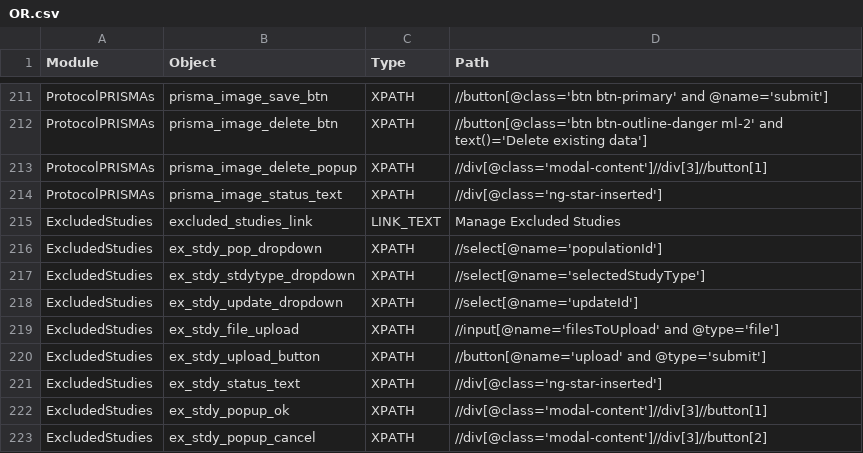
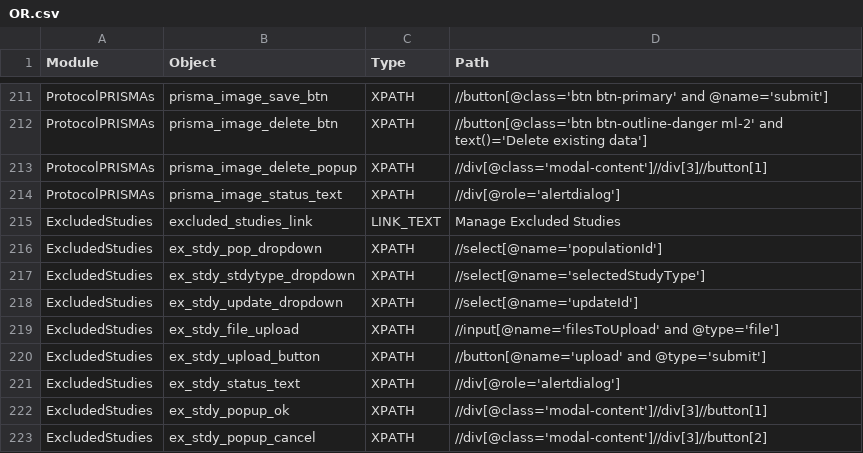
Before and after one commit to shilpasairam/shilpasairam, a CSV file: Configurations/OR.csv, drawn as a sheet; only a part is shown, gaps mark what is left out; the diff covers the shown part only.

```diff
--- a/Configurations/OR.csv
+++ b/Configurations/OR.csv
@@ -213,3 +213,3 @@ ProtocolPRISMAs,prisma_image_delete_btn,XPATH,//button[@class='btn btn-outline-d
 ProtocolPRISMAs,prisma_image_delete_popup,XPATH,//div[@class='modal-content']//div[3]//button[1]
-ProtocolPRISMAs,prisma_image_status_text,XPATH,//div[@class='ng-star-inserted']
+ProtocolPRISMAs,prisma_image_status_text,XPATH,//div[@role='alertdialog']
 ExcludedStudies,excluded_studies_link,LINK_TEXT,Manage Excluded Studies
@@ -220,3 +220,3 @@ ExcludedStudies,ex_stdy_file_upload,XPATH,//input[@name='filesToUpload' and @typ
 ExcludedStudies,ex_stdy_upload_button,XPATH,//button[@name='upload' and @type='submit']
-ExcludedStudies,ex_stdy_status_text,XPATH,//div[@class='ng-star-inserted']
+ExcludedStudies,ex_stdy_status_text,XPATH,//div[@role='alertdialog']
 ExcludedStudies,ex_stdy_popup_ok,XPATH,//div[@class='modal-content']//div[3]//button[1]
```
Also changed, not shown: 6 edited cells elsewhere in this file, 7 other files.
